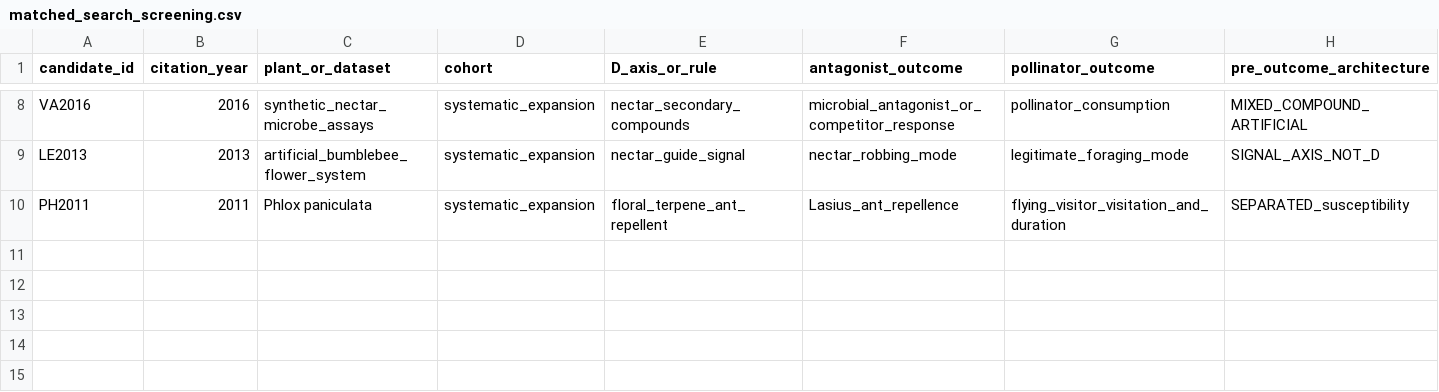
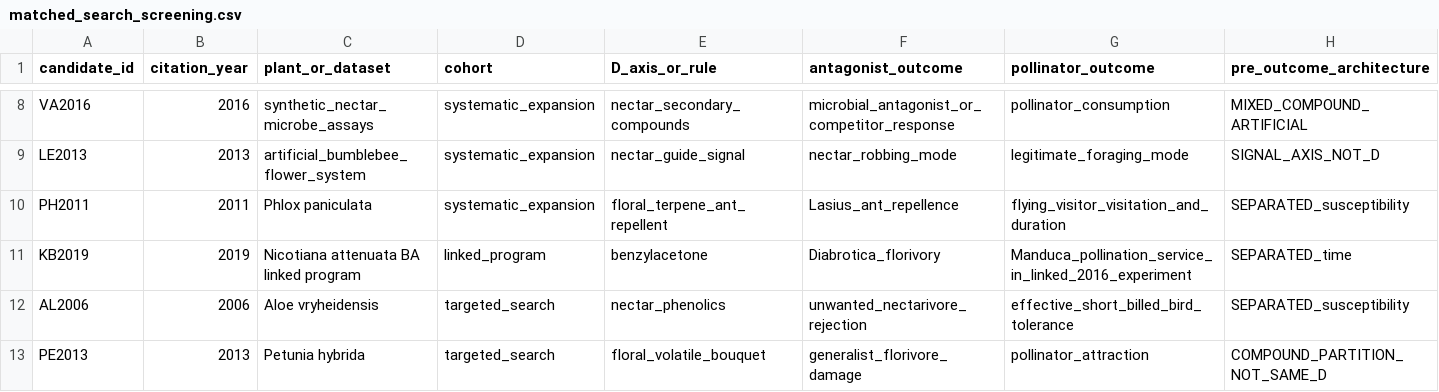
Before and after one commit to zuizui0223/bita, a CSV file: empirical/floral_defence_selectivity/matched_search_screening.csv, drawn as a sheet; only a part is shown, gaps mark what is left out; rows hold the shown columns only; the diff names each change by its address in the sheet, - before the commit and + after, or states it on an @@ line.

Commit message:
data: adjudicate targeted Stage-2 cell candidates

```diff
--- a/empirical/floral_defence_selectivity/matched_search_screening.csv
+++ b/empirical/floral_defence_selectivity/matched_search_screening.csv
+row 11: KB2019 | 2019 | Nicotiana attenuata BA linked program | linked_program | benzylacetone | Diabrotica_florivory | Manduca_pollination_service_in_linked_2016_experiment | SEPARATED_time
+row 12: AL2006 | 2006 | Aloe vryheidensis | targeted_search | nectar_phenolics | unwanted_nectarivore_rejection | effective_short_billed_bird_tolerance | SEPARATED_susceptibility
+row 13: PE2013 | 2013 | Petunia hybrida | targeted_search | floral_volatile_bouquet | generalist_florivore_damage | pollinator_attraction | COMPOUND_PARTITION_NOT_SAME_D
```
